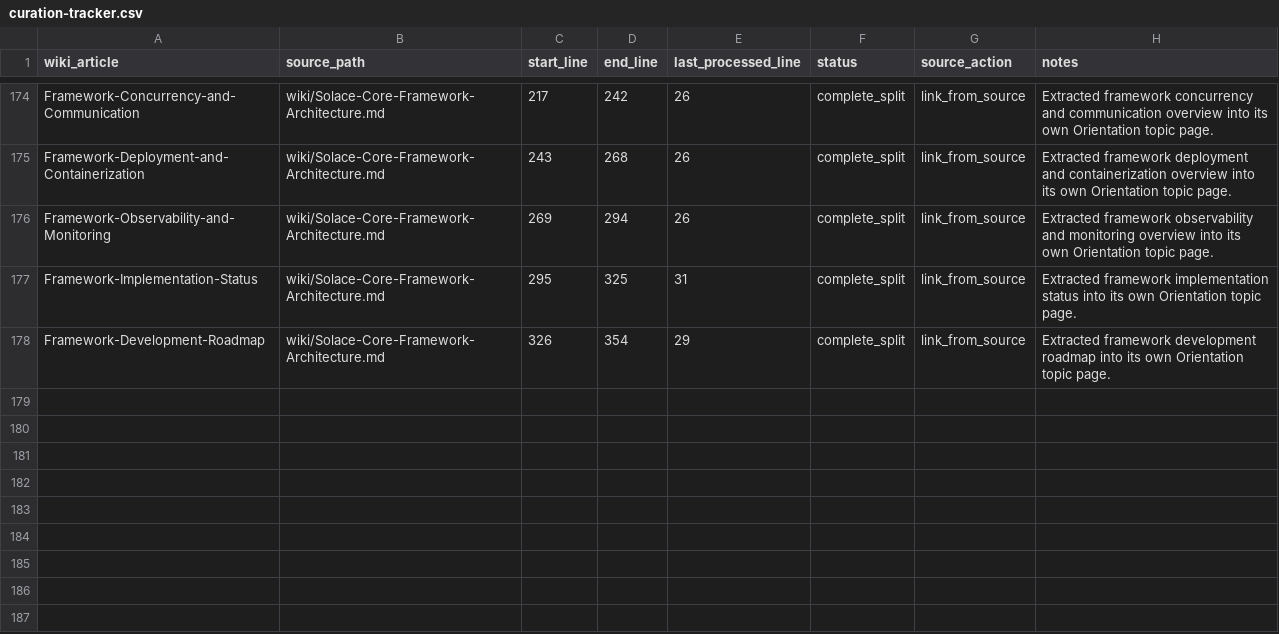
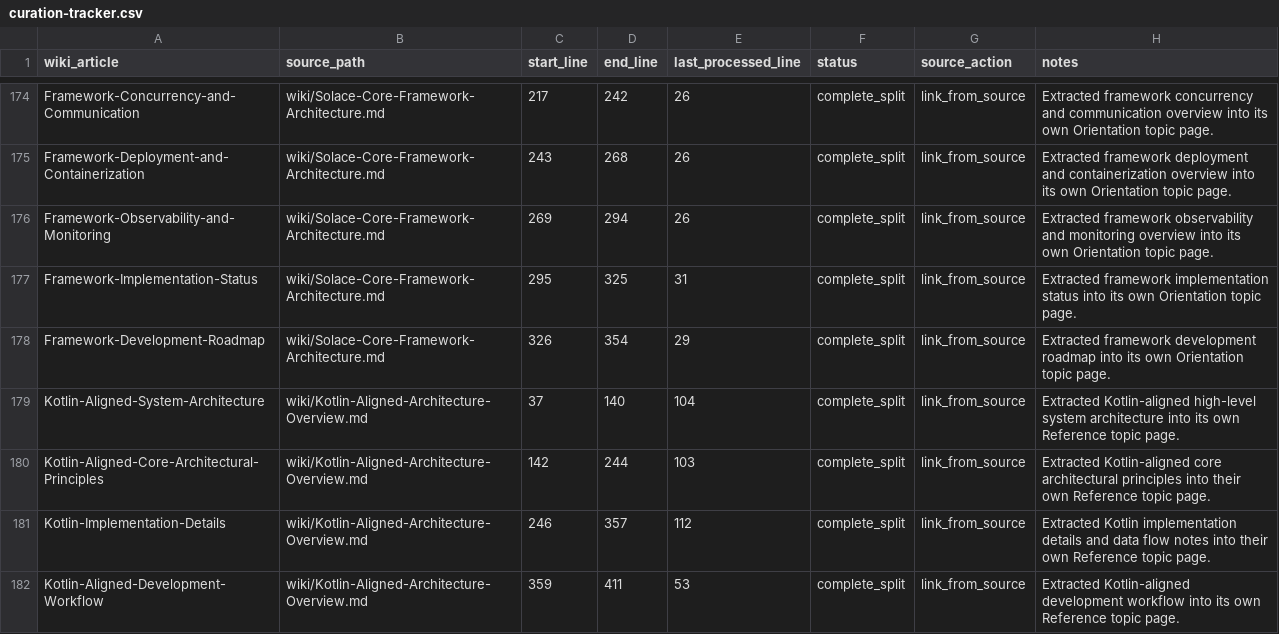
Before and after one commit to SolaceHarmony/SolaceCore, a CSV file: wiki/curation-tracker.csv, drawn as a sheet; only a part is shown, gaps mark what is left out.

Commit message:
Split Kotlin aligned architecture overview topics

```diff
--- a/wiki/curation-tracker.csv
+++ b/wiki/curation-tracker.csv
@@ -178 +178,5 @@ Framework-Implementation-Status,wiki/Solace-Core-Framework-Architecture.md,295,3
 Framework-Development-Roadmap,wiki/Solace-Core-Framework-Architecture.md,326,354,29,complete_split,link_from_source,"Extracted framework development roadmap into its own Orientation topic page."
+Kotlin-Aligned-System-Architecture,wiki/Kotlin-Aligned-Architecture-Overview.md,37,140,104,complete_split,link_from_source,"Extracted Kotlin-aligned high-level system architecture into its own Reference topic page."
+Kotlin-Aligned-Core-Architectural-Principles,wiki/Kotlin-Aligned-Architecture-Overview.md,142,244,103,complete_split,link_from_source,"Extracted Kotlin-aligned core architectural principles into their own Reference topic page."
+Kotlin-Implementation-Details,wiki/Kotlin-Aligned-Architecture-Overview.md,246,357,112,complete_split,link_from_source,"Extracted Kotlin implementation details and data flow notes into their own Reference topic page."
+Kotlin-Aligned-Development-Workflow,wiki/Kotlin-Aligned-Architecture-Overview.md,359,411,53,complete_split,link_from_source,"Extracted Kotlin-aligned development workflow into its own Reference topic page."
```
Also changed, not shown: wiki/crosslink-tracker.csv, 6 other files.
